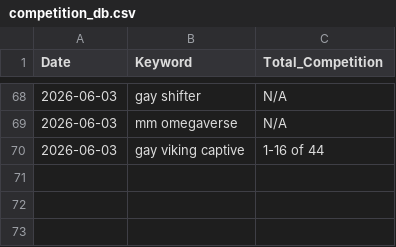
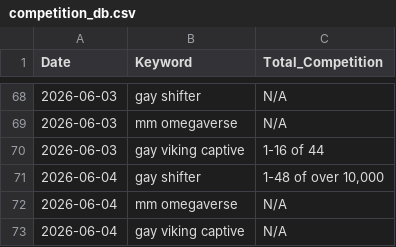
Before and after one commit to Detectiveyee/kdp-backend-data, a CSV file: competition_db.csv, drawn as a sheet; only a part is shown, gaps mark what is left out.

Commit message:
Daily Market Data Update: Thu Jun  4 11:15:38 UTC 2026

```diff
--- a/competition_db.csv
+++ b/competition_db.csv
@@ -70 +70,4 @@ Date,Keyword,Total_Competition
 2026-06-03,gay viking captive,1-16 of 44
+2026-06-04,gay shifter,"1-48 of over 10,000"
+2026-06-04,mm omegaverse,N/A
+2026-06-04,gay viking captive,N/A
```
Also changed, not shown: bsr_history_db.csv.
